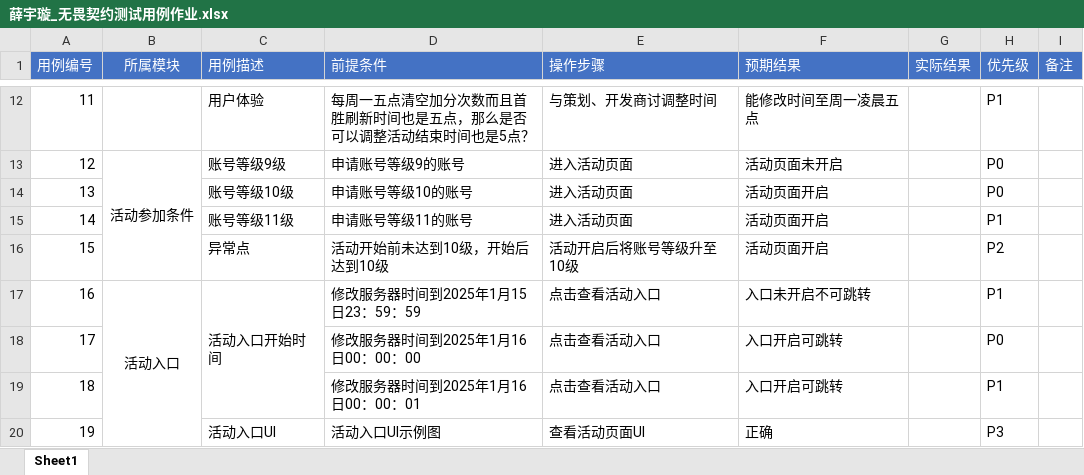
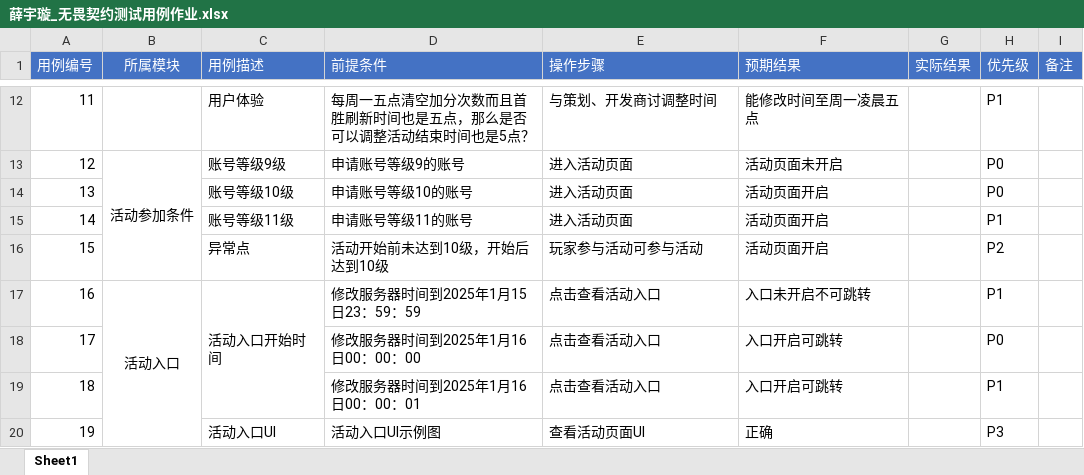
Before and after one commit to 1zero0/Obsidian-Notes, an Excel workbook: 培训日报/培训专用测试点文件夹/无畏契约冲分活动测试点/薛宇璇_无畏契约测试用例作业.xlsx, sheet Sheet1, drawn as a sheet; only a part is shown, gaps mark what is left out; values as stored, in another font and other column widths than the file's, no borders; the diff names each change by its address in the sheet, - before the commit and + after, or states it on an @@ line.

```diff
--- a/培训日报/培训专用测试点文件夹/无畏契约冲分活动测试点/薛宇璇_无畏契约测试用例作业.xlsx (sheet Sheet1)
+++ b/培训日报/培训专用测试点文件夹/无畏契约冲分活动测试点/薛宇璇_无畏契约测试用例作业.xlsx (sheet Sheet1)
-E16 (操作步骤): 活动开启后将账号等级升至10级
+E16 (操作步骤): 玩家参与活动可参与活动
```
Also changed, not shown: 1 other file.
